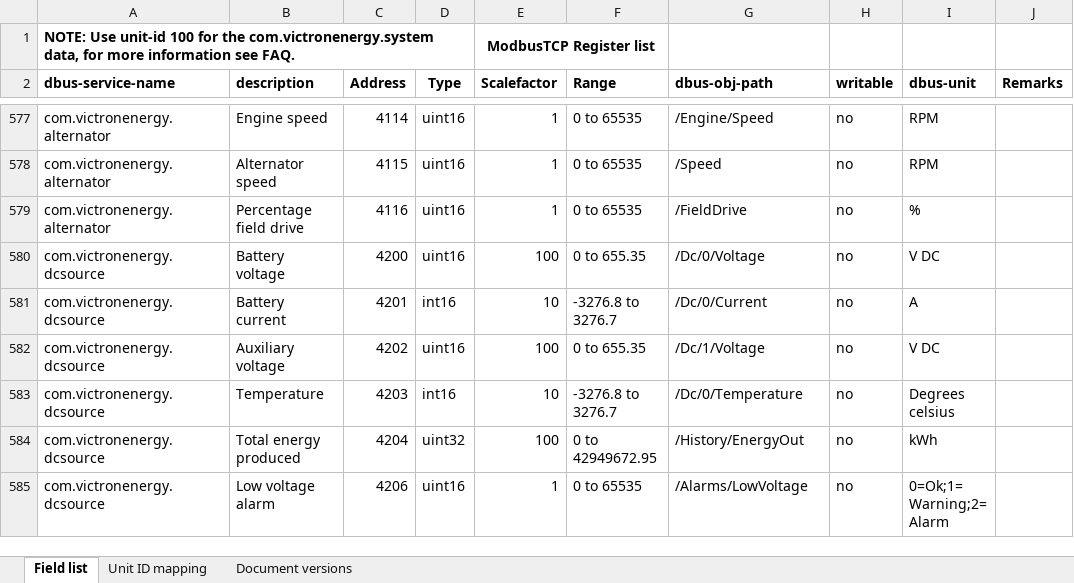
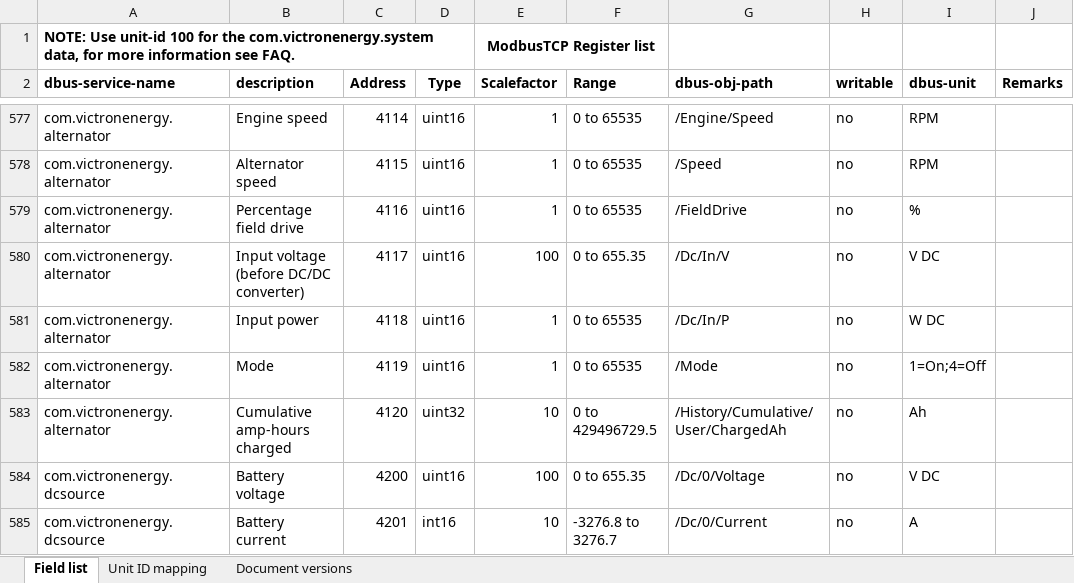
Before and after one commit to victronenergy/dbus_modbustcp, an Excel workbook: CCGX-Modbus-TCP-register-list.xlsx, sheet Field list, drawn as a sheet; only a part is shown, gaps mark what is left out; the shorter side is filled out with more unchanged rows; values as stored, in another font and other column widths than the file's, no borders; the diff names each change by its address in the sheet, - before the commit and + after, or states it on an @@ line.

Commit message:
update xlsx

```diff
--- a/CCGX-Modbus-TCP-register-list.xlsx (sheet Field list)
+++ b/CCGX-Modbus-TCP-register-list.xlsx (sheet Field list)
+row 580: com.victronenergy.alternator | Input voltage (before DC/DC converter) | 4117 | uint16 | 100 | 0 to 655.35 | /Dc/In/V | no | V DC
+row 581: com.victronenergy.alternator | Input power | 4118 | uint16 | 1 | 0 to 65535 | /Dc/In/P | no | W DC
+row 582: com.victronenergy.alternator | Mode | 4119 | uint16 | 1 | 0 to 65535 | /Mode | no | 1=On;4=Off
+row 583: com.victronenergy.alternator | Cumulative amp-hours charged | 4120 | uint32 | 10 | 0 to 429496729.5 | /History/Cumulative/User/ChargedAh | no | Ah
```
Also changed, not shown: sheet Document versions.
